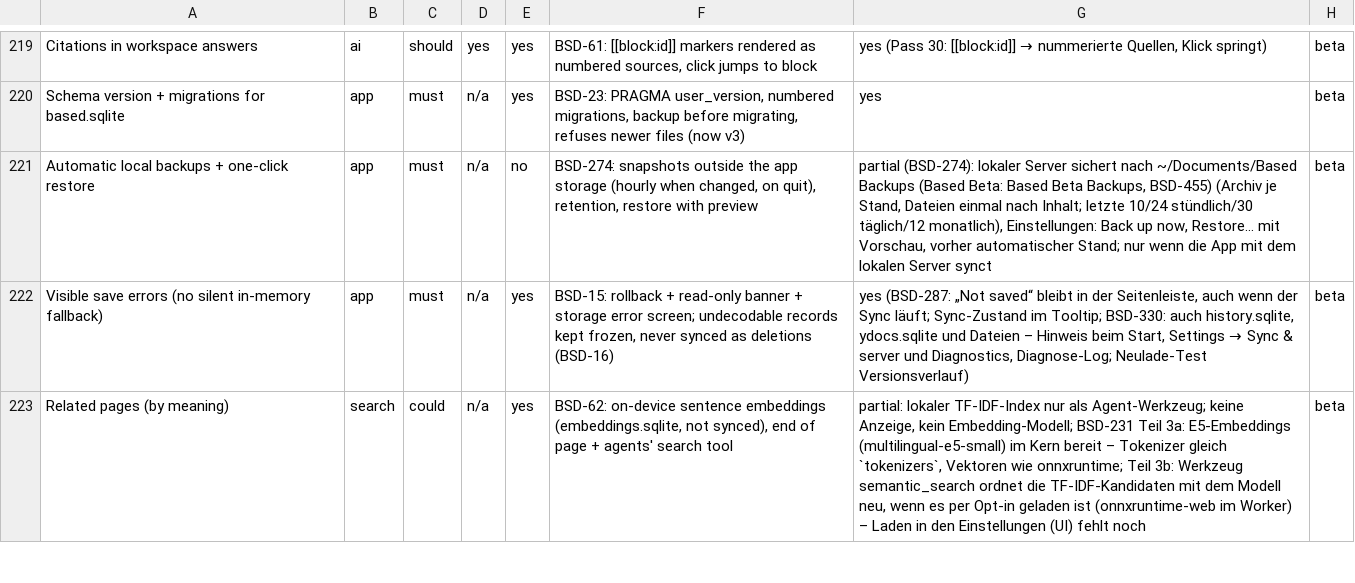
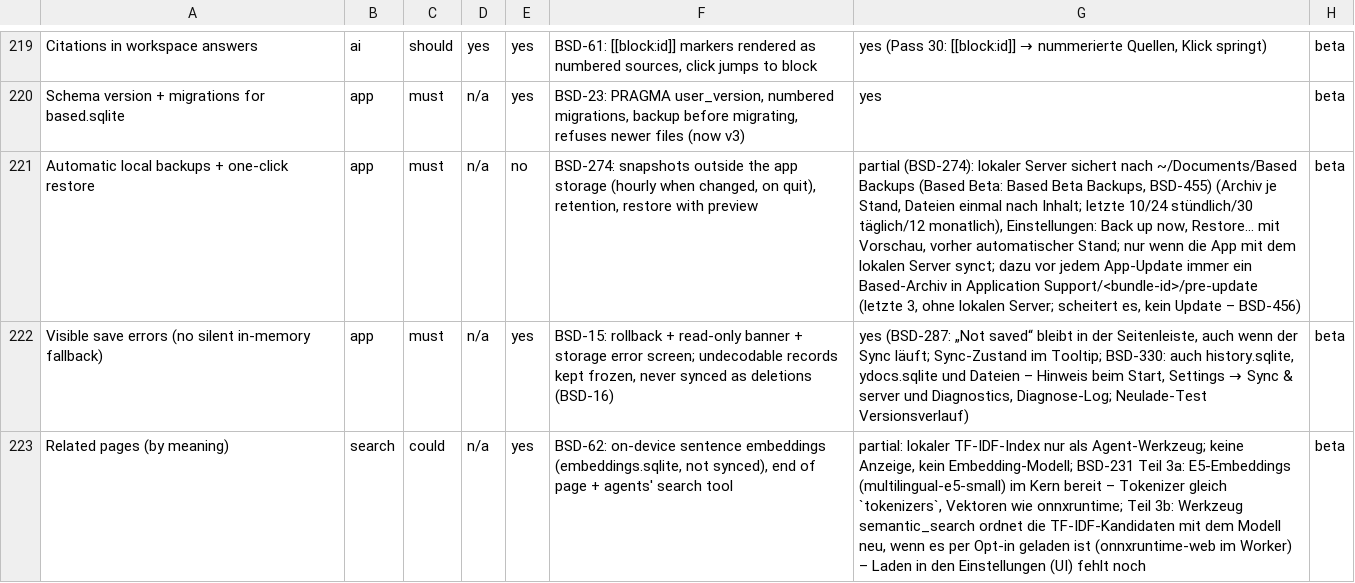
Before and after one commit to elija-7580/Based, a CSV file: replica/features.csv, drawn as a sheet; only a part is shown, gaps mark what is left out; the diff names each change by its address in the sheet, - before the commit and + after, or states it on an @@ line.

```diff
--- a/replica/features.csv
+++ b/replica/features.csv
-G221: …lokalen Server synct
+G221: …lokalen Server synct; dazu vor jedem App-Update immer ein Based-Archiv in Application Support/<bundle-id>/pre-update (letzte 3, ohne lokalen Server; scheitert es, kein Update – BSD-456)
```
Also changed, not shown: 15 other files.
